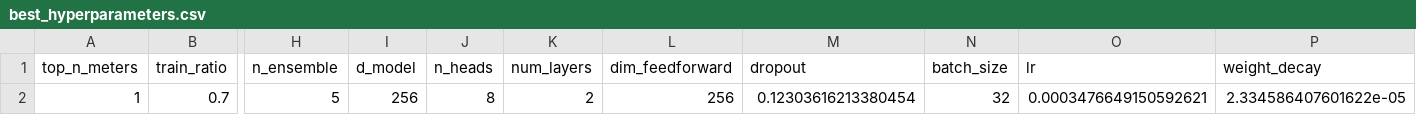
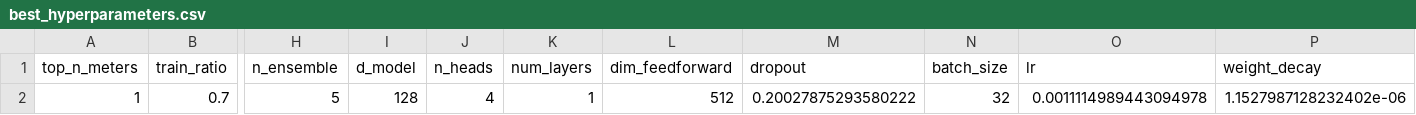
Before and after one commit to minhhuysgdev/eHMM-Guided-Transformer-for-Electricity-Demand-Forecasting, a CSV file: outputs/best_hyperparameters.csv, drawn as a sheet; only a part is shown, gaps mark what is left out; the diff names each change by its address in the sheet, - before the commit and + after, or states it on an @@ line.

```diff
--- a/outputs/best_hyperparameters.csv
+++ b/outputs/best_hyperparameters.csv
-I2 (d_model): 256
+I2 (d_model): 128
-J2 (n_heads): 8
+J2 (n_heads): 4
-K2 (num_layers): 2
+K2 (num_layers): 1
-L2 (dim_feedforward): 256
+L2 (dim_feedforward): 512
-M2 (dropout): 0.12303616213380454
+M2 (dropout): 0.20027875293580222
-O2 (lr): 0.0003476649150592621
+O2 (lr): 0.0011114989443094978
-P2 (weight_decay): 2.334586407601622e-05
+P2 (weight_decay): 1.1527987128232402e-06
```
Also changed, not shown: outputs/hpo_trials.csv, outputs/metrics.csv, 6 other files.
